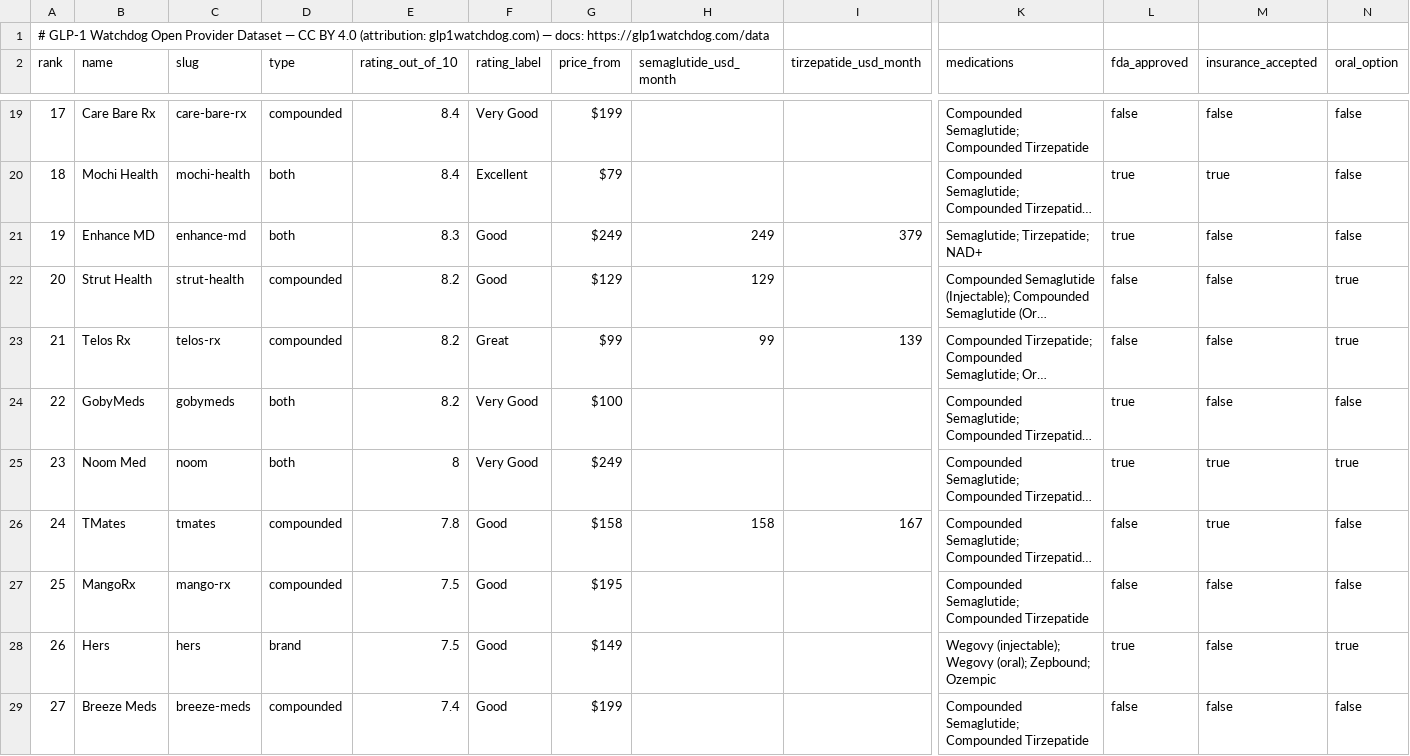
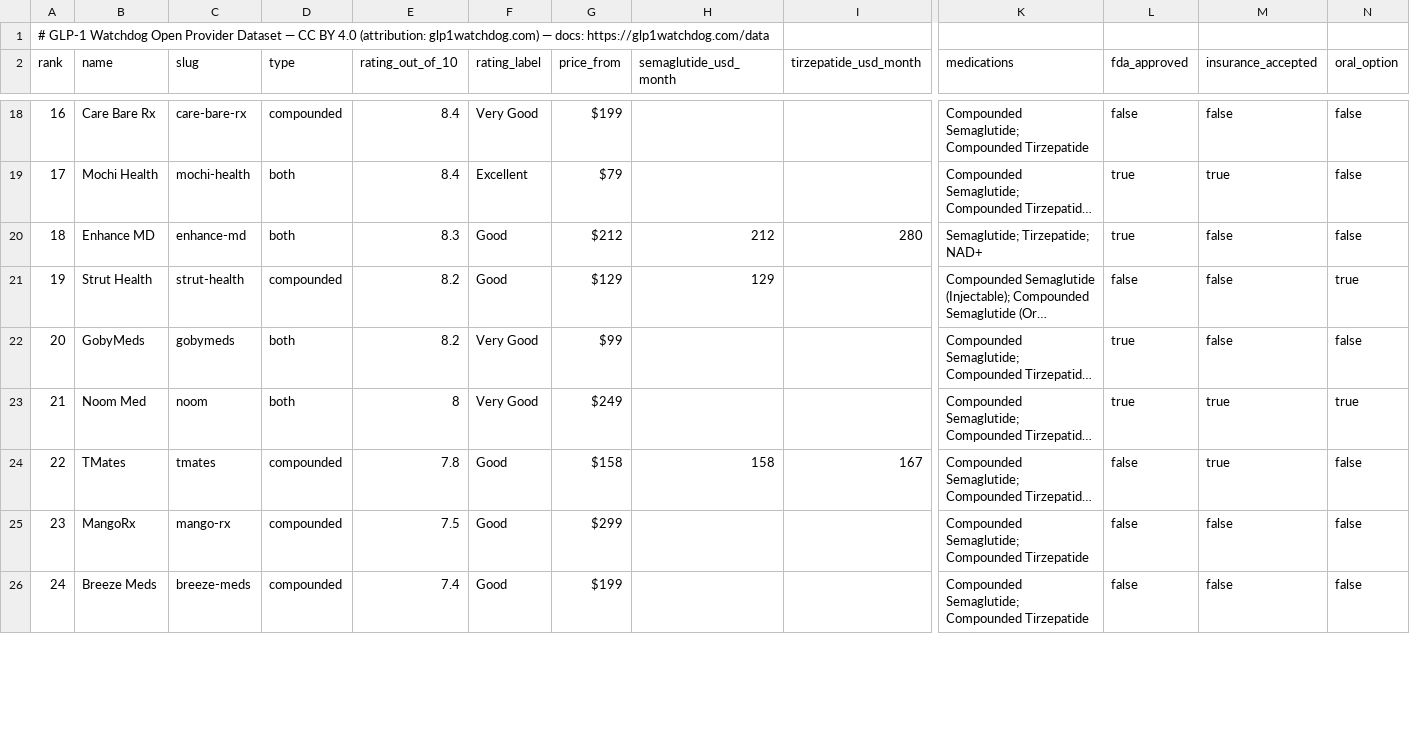
Before and after one commit to edholofy/glp1-price-index, a CSV file: data/providers.csv, drawn as a sheet; only a part is shown, gaps mark what is left out; long unchanged cells end in …; removed rows and columns are numbered as before the commit, all else as after; rows hold the shown columns only; the diff covers the shown part only; the diff names each change by its address in the sheet, - before the commit and + after, or states it on an @@ line.

Commit message:
data: refresh from live source — Sep 6 2026 verification pass
Bodybuilding.com Health+ $99/$129 → $141.50/$174.67 (published bundle rates), Ro membership
$74–$149 (medication billed separately, brand-only), Trimi $99/$125 = annual plan, Enhance MD
term ladder, MEDVi/SkinnyRx/Wellmedr notes; compounded tirzepatide ceiling $379 → $299.
README TL;DR + snapshot table regenerated from data/providers.json.

```diff
--- a/data/providers.csv
+++ b/data/providers.csv
@@ column A (rank) renumbered between rows 4 and 44 @@
-G20 (price_from): $249
+G20 (price_from): $212
-H20 (semaglutide_usd_month): 249
+H20 (semaglutide_usd_month): 212
-I20 (tirzepatide_usd_month): 379
+I20 (tirzepatide_usd_month): 280
@@ row 23 moved to row 45: 43 @@
-G22 (price_from): $100
+G22 (price_from): $99
-G25 (price_from): $195
+G25 (price_from): $299
-row 28: 26 | Hers | hers | brand | 7.5 | Good | $149 |  |  | Wegovy (injectable); Wegovy (oral); Zepbound; Ozempic | true | false | true
```
Also changed, not shown: 3 added rows, 2 removed rows and 17 edited cells elsewhere in this file, 2 other files.
